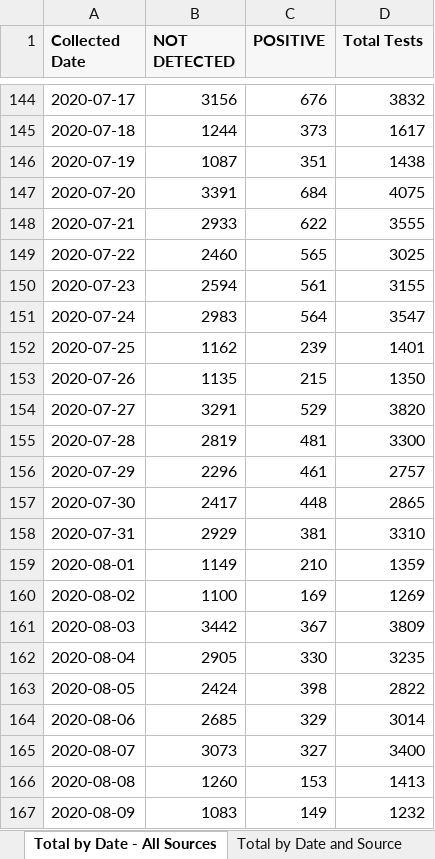
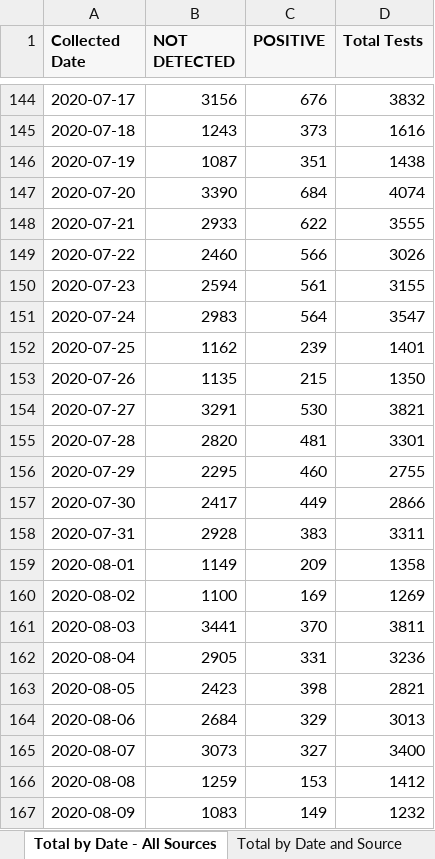
Before and after one commit to ictr/covid-19-county-R0, an Excel workbook: TMC/Total Tests by Date and Source.xlsx, sheet Total by Date - All Sources, drawn as a sheet; only a part is shown, gaps mark what is left out; values as stored, in another font and other column widths than the file's, no borders; the diff covers the shown part only; the diff names each change by its address in the sheet, - before the commit and + after, or states it on an @@ line.

```diff
--- a/TMC/Total Tests by Date and Source.xlsx (sheet Total by Date - All Sources)
+++ b/TMC/Total Tests by Date and Source.xlsx (sheet Total by Date - All Sources)
-B145 (NOT DETECTED): 1244
+B145 (NOT DETECTED): 1243
-D145 (Total Tests): 1617
+D145 (Total Tests): 1616
-B147 (NOT DETECTED): 3391
+B147 (NOT DETECTED): 3390
-D147 (Total Tests): 4075
+D147 (Total Tests): 4074
-C149 (POSITIVE): 565
+C149 (POSITIVE): 566
-D149 (Total Tests): 3025
+D149 (Total Tests): 3026
-C154 (POSITIVE): 529
+C154 (POSITIVE): 530
-D154 (Total Tests): 3820
+D154 (Total Tests): 3821
-B155 (NOT DETECTED): 2819
+B155 (NOT DETECTED): 2820
-D155 (Total Tests): 3300
+D155 (Total Tests): 3301
-B156 (NOT DETECTED): 2296
+B156 (NOT DETECTED): 2295
-C156 (POSITIVE): 461
+C156 (POSITIVE): 460
-D156 (Total Tests): 2757
+D156 (Total Tests): 2755
-C157 (POSITIVE): 448
+C157 (POSITIVE): 449
-D157 (Total Tests): 2865
+D157 (Total Tests): 2866
-B158 (NOT DETECTED): 2929
+B158 (NOT DETECTED): 2928
-C158 (POSITIVE): 381
+C158 (POSITIVE): 383
-D158 (Total Tests): 3310
+D158 (Total Tests): 3311
-C159 (POSITIVE): 210
+C159 (POSITIVE): 209
-D159 (Total Tests): 1359
+D159 (Total Tests): 1358
-B161 (NOT DETECTED): 3442
+B161 (NOT DETECTED): 3441
-C161 (POSITIVE): 367
+C161 (POSITIVE): 370
-D161 (Total Tests): 3809
+D161 (Total Tests): 3811
-C162 (POSITIVE): 330
+C162 (POSITIVE): 331
-D162 (Total Tests): 3235
+D162 (Total Tests): 3236
-B163 (NOT DETECTED): 2424
+B163 (NOT DETECTED): 2423
-D163 (Total Tests): 2822
+D163 (Total Tests): 2821
-B164 (NOT DETECTED): 2685
+B164 (NOT DETECTED): 2684
-D164 (Total Tests): 3014
+D164 (Total Tests): 3013
-B166 (NOT DETECTED): 1260
+B166 (NOT DETECTED): 1259
-D166 (Total Tests): 1413
+D166 (Total Tests): 1412
```
Also changed, not shown: 6 added rows, 1 removed row and 154 edited cells elsewhere in this sheet, sheet Total by Date and Source, 1 other file.
